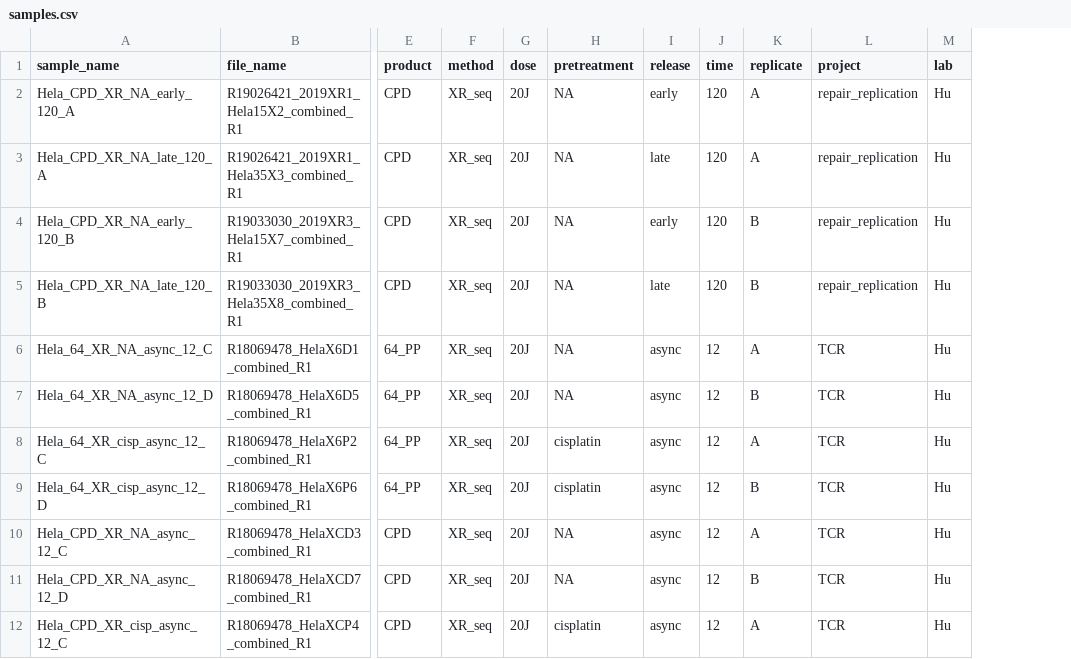
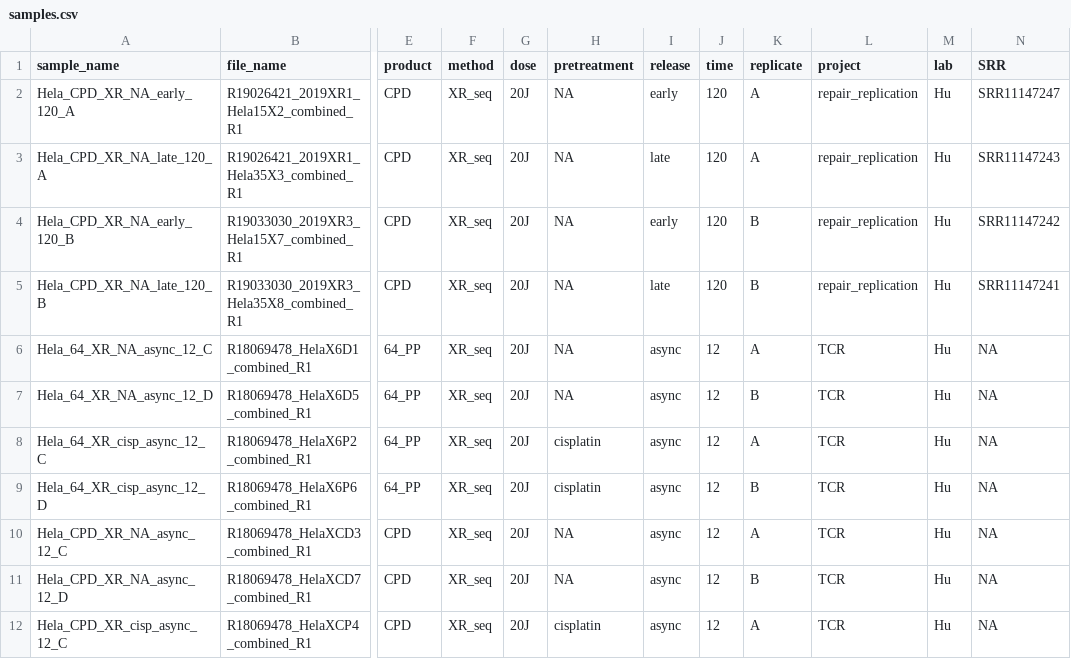
Before and after one commit to CompGenomeLab/replicationRepair, a CSV file: 0_data/samples.csv, drawn as a sheet; only a part is shown, gaps mark what is left out; the diff names each change by its address in the sheet, - before the commit and + after, or states it on an @@ line.

Commit message:
SRR accesion codes added.

```diff
--- a/0_data/samples.csv
+++ b/0_data/samples.csv
+column N (SRR), rows 2-12: SRR11147247 | SRR11147243 | SRR11147242 | SRR11147241 | NA | NA | NA | NA | NA | NA | NA
```
